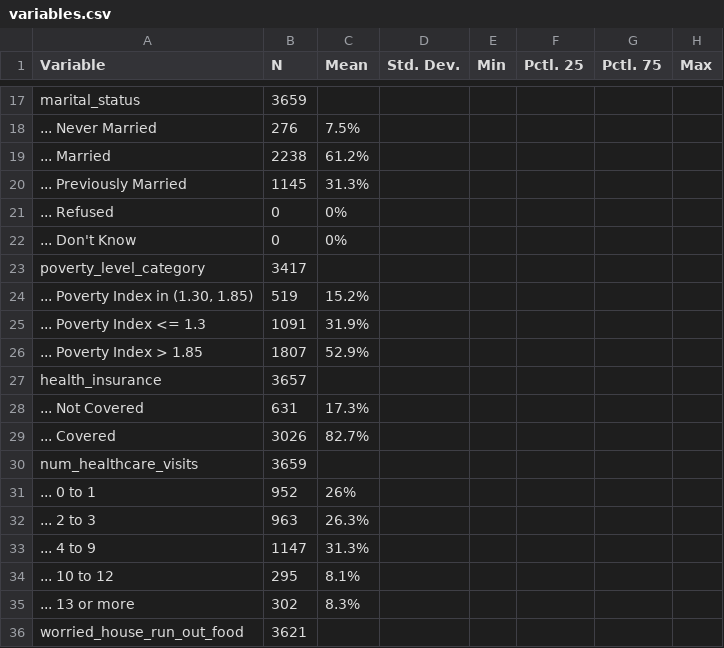
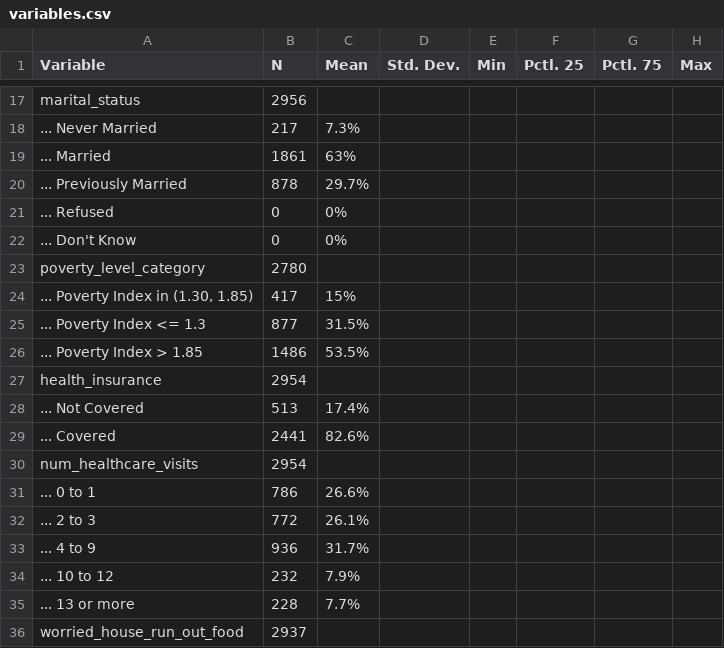
Before and after one commit to ethandbard/Religious_Attendance_CVD, a CSV file: R/variables.csv, drawn as a sheet; only a part is shown, gaps mark what is left out; the diff covers the shown part only.

```diff
--- a/R/variables.csv
+++ b/R/variables.csv
@@ -17,20 +17,20 @@
-"marital_status","3659","","","","","",""
-"... Never Married","276","7.5%","","","","",""
-"... Married","2238","61.2%","","","","",""
-"... Previously Married","1145","31.3%","","","","",""
+"marital_status","2956","","","","","",""
+"... Never Married","217","7.3%","","","","",""
+"... Married","1861","63%","","","","",""
+"... Previously Married","878","29.7%","","","","",""
 "... Refused","0","0%","","","","",""
 "... Don't Know","0","0%","","","","",""
-"poverty_level_category","3417","","","","","",""
-"... Poverty Index in (1.30, 1.85)","519","15.2%","","","","",""
-"... Poverty Index <= 1.3","1091","31.9%","","","","",""
-"... Poverty Index > 1.85","1807","52.9%","","","","",""
-"health_insurance","3657","","","","","",""
-"... Not Covered","631","17.3%","","","","",""
-"... Covered","3026","82.7%","","","","",""
-"num_healthcare_visits","3659","","","","","",""
-"... 0 to 1","952","26%","","","","",""
-"... 2 to 3","963","26.3%","","","","",""
-"... 4 to 9","1147","31.3%","","","","",""
-"... 10 to 12","295","8.1%","","","","",""
-"... 13 or more","302","8.3%","","","","",""
-"worried_house_run_out_food","3621","","","","","",""
+"poverty_level_category","2780","","","","","",""
+"... Poverty Index in (1.30, 1.85)","417","15%","","","","",""
+"... Poverty Index <= 1.3","877","31.5%","","","","",""
+"... Poverty Index > 1.85","1486","53.5%","","","","",""
+"health_insurance","2954","","","","","",""
+"... Not Covered","513","17.4%","","","","",""
+"... Covered","2441","82.6%","","","","",""
+"num_healthcare_visits","2954","","","","","",""
+"... 0 to 1","786","26.6%","","","","",""
+"... 2 to 3","772","26.1%","","","","",""
+"... 4 to 9","936","31.7%","","","","",""
+"... 10 to 12","232","7.9%","","","","",""
+"... 13 or more","228","7.7%","","","","",""
+"worried_house_run_out_food","2937","","","","","",""
```
Also changed, not shown: 1 added row, 2 removed rows and 80 edited cells elsewhere in this file, 6 other files.
